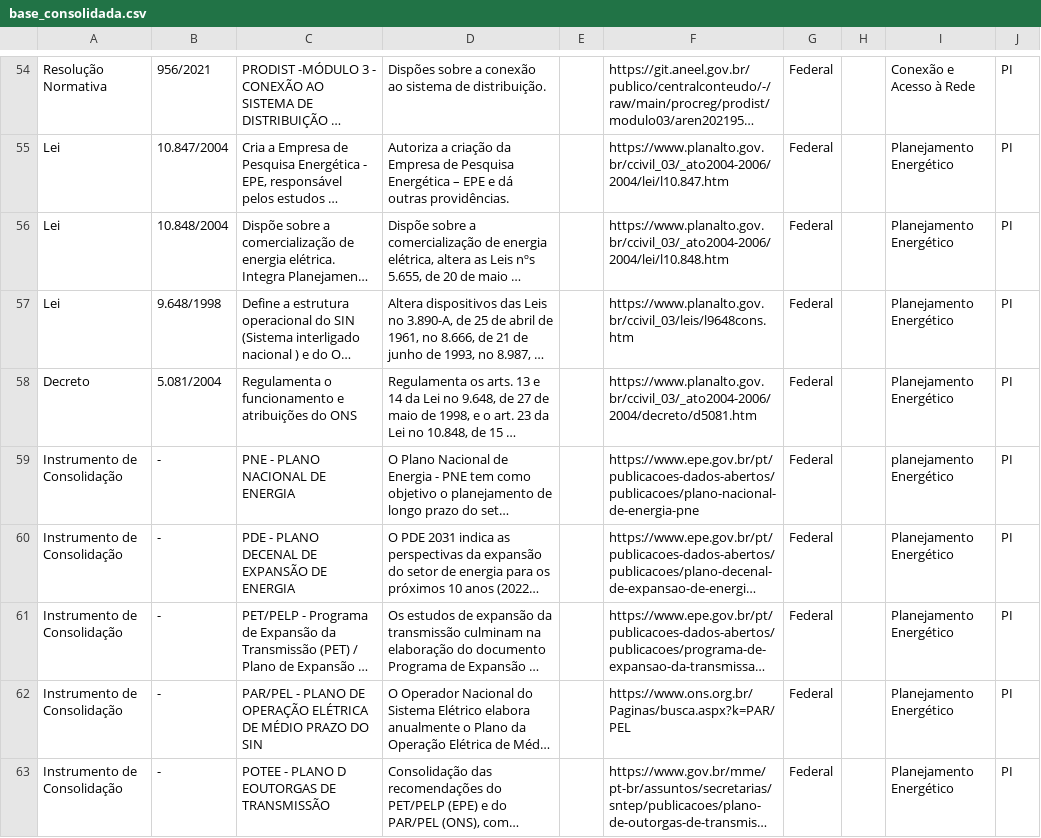
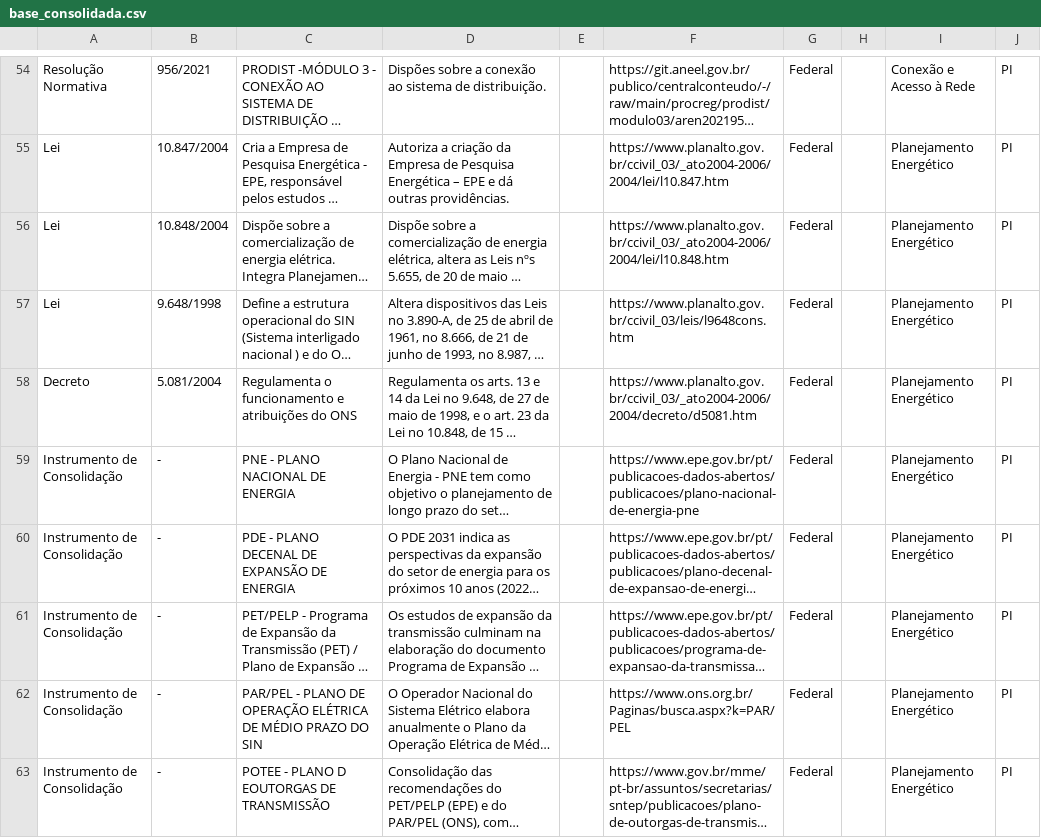
Before and after one commit to SUMER-SEPLAN/ambiente_regulatorio, a CSV file: data/base_consolidada.csv, drawn as a sheet; only a part is shown, gaps mark what is left out; long unchanged cells end in …; the diff covers the shown part only; the diff names each change by its address in the sheet, - before the commit and + after, or states it on an @@ line.

```diff
--- a/data/base_consolidada.csv
+++ b/data/base_consolidada.csv
-I59: planejamento Energético
+I59: Planejamento Energético
```
Also changed, not shown: 21 edited cells elsewhere in this file, 4 other files.
